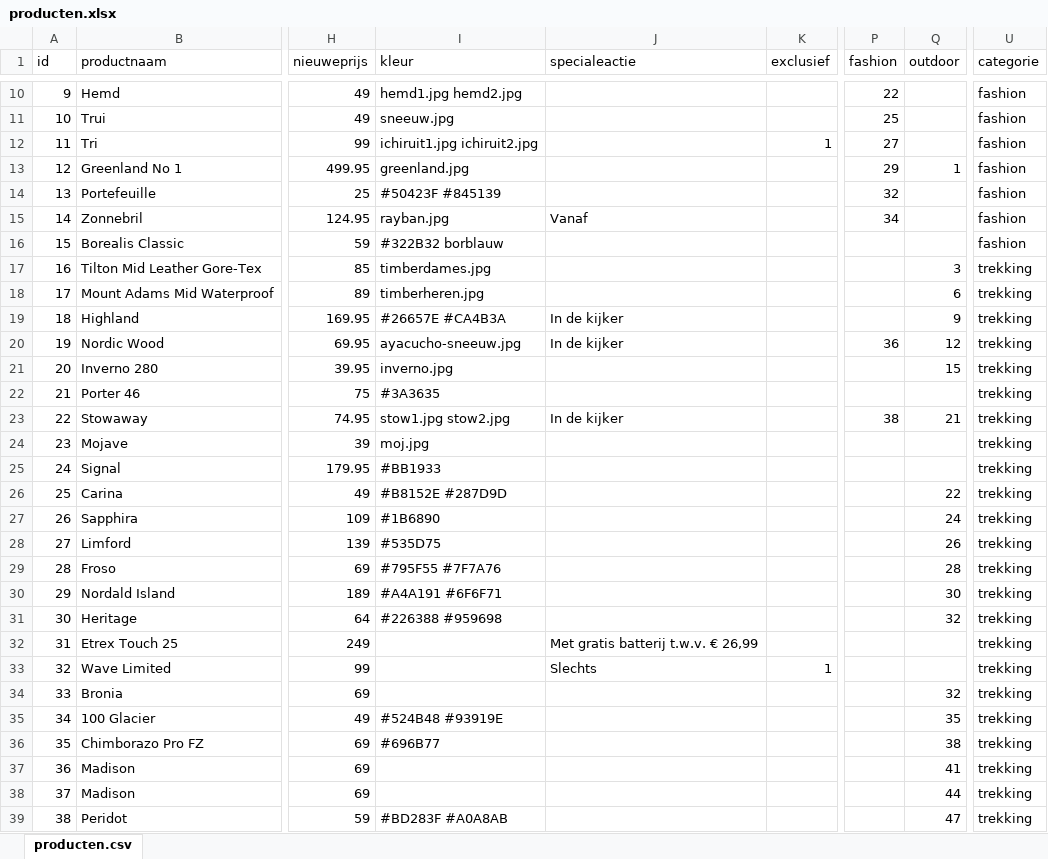
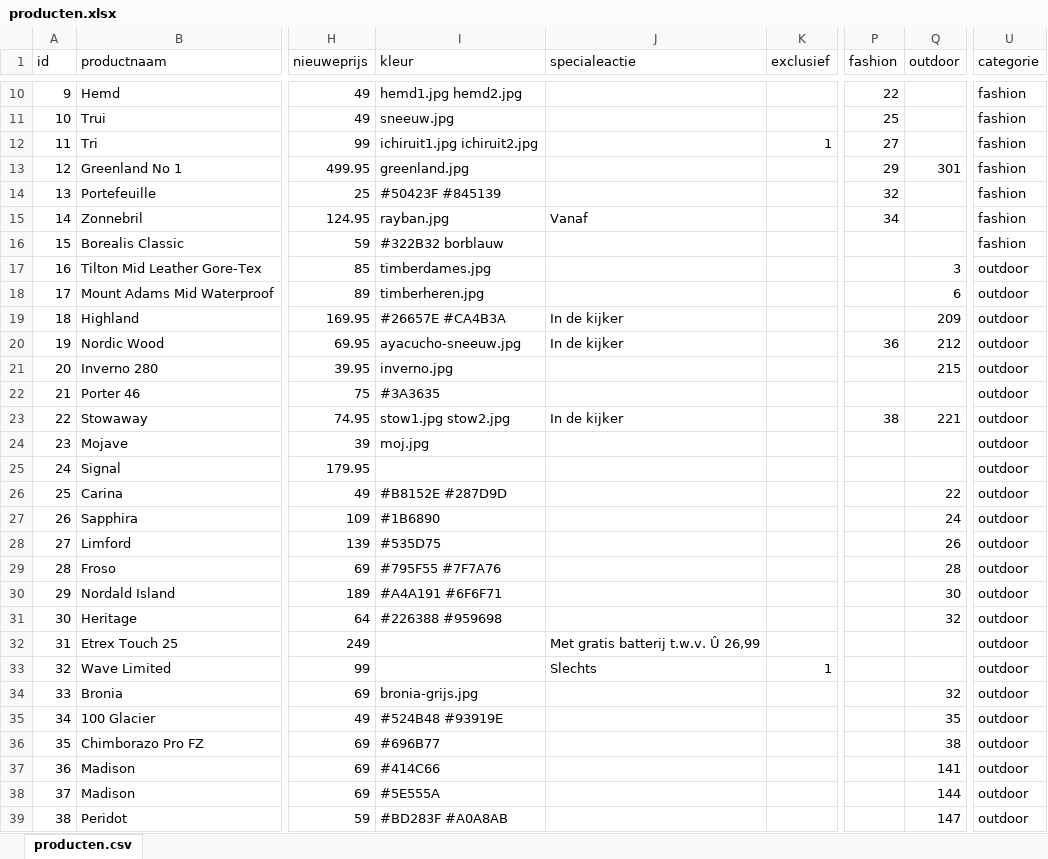
Before and after one commit to ASAdventure-web/LP_folder_1510, an Excel workbook: excel/producten.xlsx, sheet producten.csv, drawn as a sheet; only a part is shown, gaps mark what is left out; values as stored, in another font and other column widths than the file's, no borders; the diff covers the shown part only; the diff names each change by its address in the sheet, - before the commit and + after, or states it on an @@ line.

Commit message:
laatste excel producten

```diff
--- a/excel/producten.xlsx (sheet producten.csv)
+++ b/excel/producten.xlsx (sheet producten.csv)
-Q13 (outdoor): 1
+Q13 (outdoor): 301
-U17:U39 (categorie): trekking
+U17:U39 (categorie): outdoor
-Q19 (outdoor): 9
+Q19 (outdoor): 209
-Q20 (outdoor): 12
+Q20 (outdoor): 212
-Q21 (outdoor): 15
+Q21 (outdoor): 215
-Q23 (outdoor): 21
+Q23 (outdoor): 221
-I25 (kleur): #BB1933
+I25 (kleur): (empty)
-J32 (specialeactie): Met gratis batterij t.w.v. € 26,99
+J32 (specialeactie): Met gratis batterij t.w.v. Û 26,99
-I34 (kleur): (empty)
+I34 (kleur): bronia-grijs.jpg
-I37 (kleur): (empty)
+I37 (kleur): #414C66
-Q37 (outdoor): 41
+Q37 (outdoor): 141
-I38 (kleur): (empty)
+I38 (kleur): #5E555A
-Q38 (outdoor): 44
+Q38 (outdoor): 144
-Q39 (outdoor): 47
+Q39 (outdoor): 147
```
Also changed, not shown: 1 added row and 35 edited cells elsewhere in this sheet, formulas that keep their value, 6 other files.
